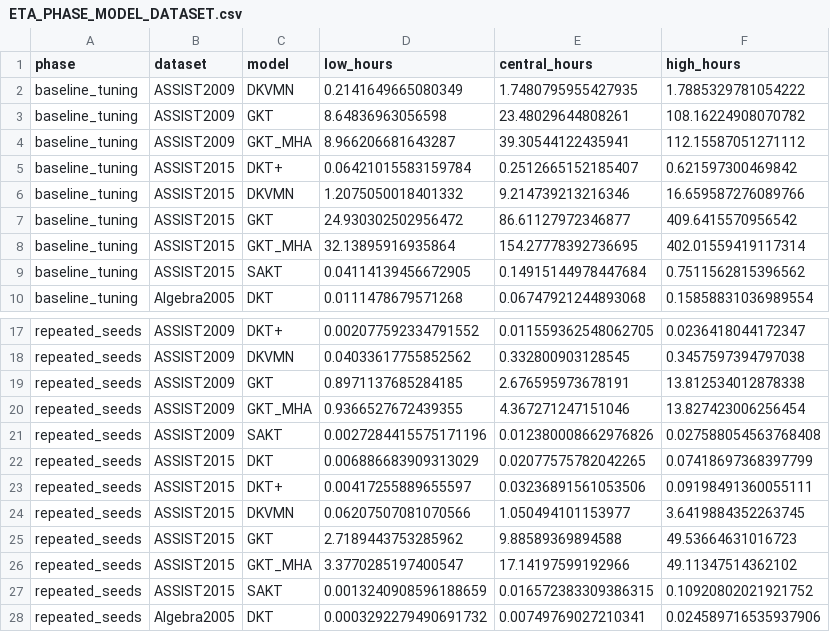
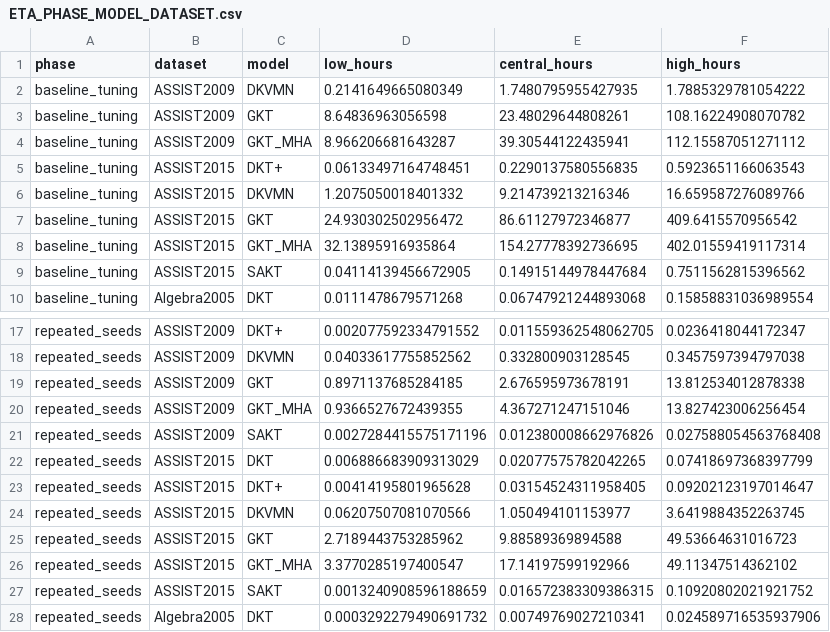
Before and after one commit to Tanishgupta28/LightSAKT2, a CSV file: reports/ETA_PHASE_MODEL_DATASET.csv, drawn as a sheet; only a part is shown, gaps mark what is left out.

```diff
--- a/reports/ETA_PHASE_MODEL_DATASET.csv
+++ b/reports/ETA_PHASE_MODEL_DATASET.csv
@@ -4,3 +4,3 @@ baseline_tuning,ASSIST2009,GKT,8.64836963056598,23.48029644808261,108.1622490807
 baseline_tuning,ASSIST2009,GKT_MHA,8.966206681643287,39.30544122435941,112.15587051271112
-baseline_tuning,ASSIST2015,DKT+,0.06421015583159784,0.2512665152185407,0.621597300469842
+baseline_tuning,ASSIST2015,DKT+,0.06133497164748451,0.2290137580556835,0.5923651166063543
 baseline_tuning,ASSIST2015,DKVMN,1.2075050018401332,9.214739213216346,16.659587276089766
@@ -22,3 +22,3 @@ repeated_seeds,ASSIST2009,SAKT,0.0027284415575171196,0.012380008662976826,0.0275
 repeated_seeds,ASSIST2015,DKT,0.006886683909313029,0.02077575782042265,0.07418697368397799
-repeated_seeds,ASSIST2015,DKT+,0.00417255889655597,0.03236891561053506,0.09198491360055111
+repeated_seeds,ASSIST2015,DKT+,0.00414195801965628,0.03154524311958405,0.09202123197014647
 repeated_seeds,ASSIST2015,DKVMN,0.06207507081070566,1.050494101153977,3.6419884352263745
```
Also changed, not shown: reports/ETA_MEASURED_TIMINGS.csv, reports/ETA_REMAINING_RUNS.csv, 31 other files.
